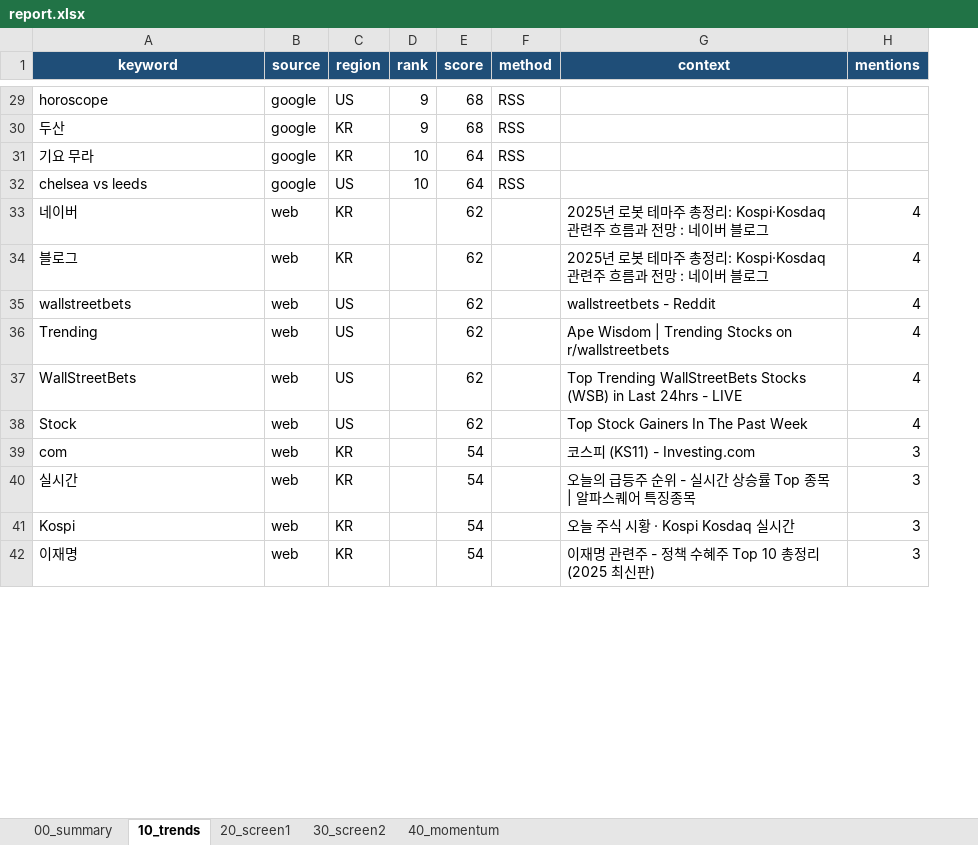
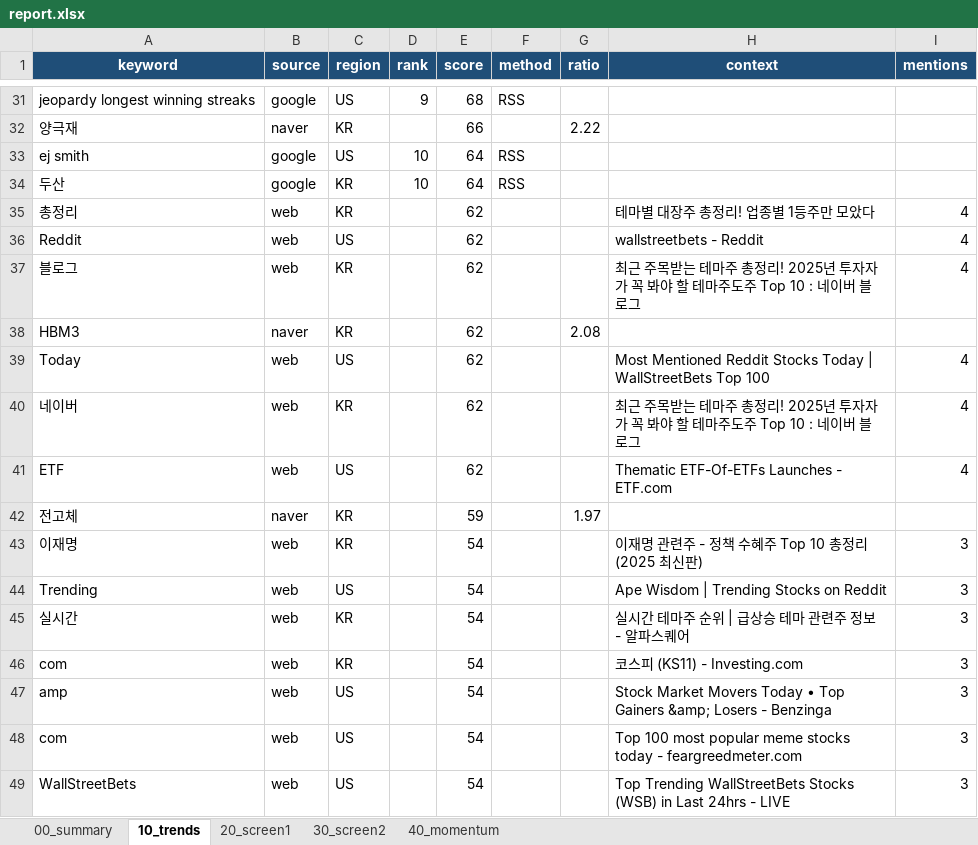
Before and after one commit to spark3576/trend-stock-scanner, an Excel workbook: archive/2026-04-26/report.xlsx, sheet 10_trends, drawn as a sheet; only a part is shown, gaps mark what is left out; values as stored, in another font and other column widths than the file's, no borders; removed rows and columns are numbered as before the commit, all else as after; the diff covers the shown part only; the diff names each change by its address in the sheet, - before the commit and + after, or states it on an @@ line.

```diff
--- a/archive/2026-04-26/report.xlsx (sheet 10_trends)
+++ b/archive/2026-04-26/report.xlsx (sheet 10_trends)
+column G (ratio), empty
-A31 (keyword): horoscope
+A31 (keyword): jeopardy longest winning streaks
+row 32: 양극재 | naver | KR |  | 66 |  | 2.22
+row 33: ej smith | google | US | 10 | 64 | RSS
-D34 (rank): 9
+D34 (rank): 10
-E34 (score): 68
+E34 (score): 64
-row 31: 기요 무라 | google | KR | 10 | 64 | RSS
-row 32: chelsea vs leeds | google | US | 10 | 64 | RSS
-A35 (keyword): 네이버
+A35 (keyword): 총정리
-H35 (context): 2025년 로봇 테마주 총정리: Kospi·Kosdaq 관련주 흐름과 전망 : 네이버 블로그
+H35 (context): 테마별 대장주 총정리! 업종별 1등주만 모았다
+row 36: Reddit | web | US |  | 62 |  |  | wallstreetbets - Reddit | 4
-H37 (context): 2025년 로봇 테마주 총정리: Kospi·Kosdaq 관련주 흐름과 전망 : 네이버…
+H37 (context): 최근 주목받는 테마주 총정리! 2025년 투자자가 꼭 봐야 할 테마주도주 Top 10 : 네이버…
+row 38: HBM3 | naver | KR |  | 62 |  | 2.08
-A39 (keyword): wallstreetbets
+A39 (keyword): Today
-H39 (context): wallstreetbets - Reddit
+H39 (context): Most Mentioned Reddit Stocks Today | WallStreetBets Top 100
+row 40: 네이버 | web | KR |  | 62 |  |  | 최근 주목받는 테마주 총정리! 2025년 투자자가 꼭 봐야 할 테마주도주 Top 10 : 네이버 블로그 | 4
+row 41: ETF | web | US |  | 62 |  |  | Thematic ETF-Of-ETFs Launches - ETF.com | 4
+row 42: 전고체 | naver | KR |  | 59 |  | 1.97
+row 43: 이재명 | web | KR |  | 54 |  |  | 이재명 관련주 - 정책 수혜주 Top 10 총정리 (2025 최신판) | 3
-E44 (score): 62
+E44 (score): 54
-H44 (context): Ape Wisdom | Trending Stocks on r/wallstreetbets
+H44 (context): Ape Wisdom | Trending Stocks on Reddit
-I44 (mentions): 4
+I44 (mentions): 3
-row 37: WallStreetBets | web | US |  | 62 |  | Top Trending WallStreetBets Stocks (WSB) in Last 24hrs - LIVE | 4
-row 38: Stock | web | US |  | 62 |  | Top Stock Gainers In The Past Week | 4
+row 45: 실시간 | web | KR |  | 54 |  |  | 실시간 테마주 순위 | 급상승 테마 관련주 정보 - 알파스퀘어 | 3
-A47 (keyword): 실시간
+A47 (keyword): amp
-C47:C49 (region): KR
+C47:C49 (region): US
-H47 (context): 오늘의 급등주 순위 - 실시간 상승률 Top 종목 | 알파스퀘어 특징종목
+H47 (context): Stock Market Movers Today • Top Gainers &amp; Losers - Benzinga
-A48 (keyword): Kospi
+A48 (keyword): com
-H48 (context): 오늘 주식 시황 · Kospi Kosdaq 실시간
+H48 (context): Top 100 most popular meme stocks today - feargreedmeter.com
-A49 (keyword): 이재명
+A49 (keyword): WallStreetBets
-H49 (context): 이재명 관련주 - 정책 수혜주 Top 10 총정리 (2025 최신판)
+H49 (context): Top Trending WallStreetBets Stocks (WSB) in Last 24hrs - LIVE
```
Also changed, not shown: 21 added rows, 10 removed rows and 22 edited cells elsewhere in this sheet, sheet 20_screen1, sheet 30_screen2, sheet 40_momentum, sheet 00_summary, 4 other files.
